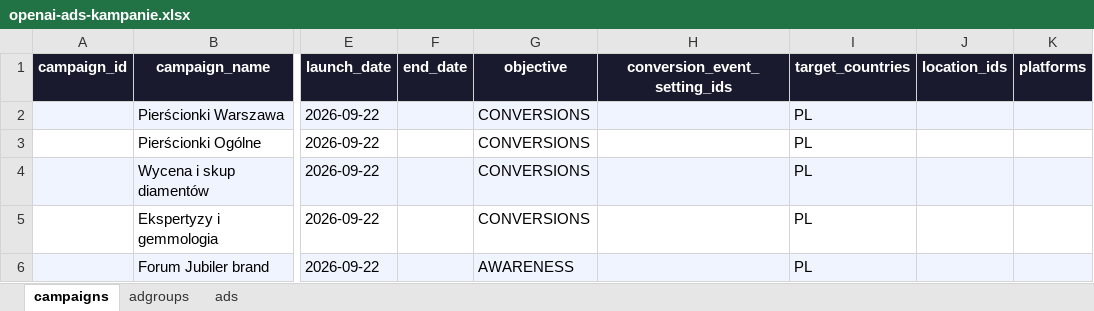
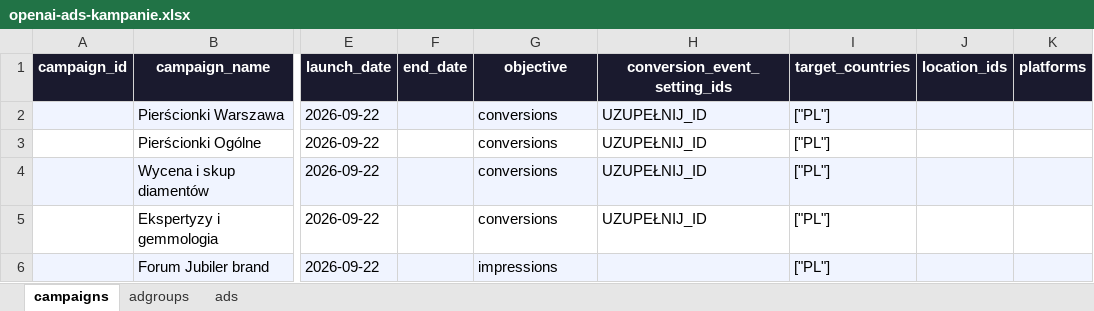
Before and after one commit to Asiajoannaa/claude-ads, an Excel workbook: output/openai-ads-kampanie.xlsx, sheet campaigns, drawn as a sheet; only a part is shown, gaps mark what is left out; values as stored, in another font and other column widths than the file's, no borders; the diff names each change by its address in the sheet, - before the commit and + after, or states it on an @@ line.

```diff
--- a/output/openai-ads-kampanie.xlsx (sheet campaigns)
+++ b/output/openai-ads-kampanie.xlsx (sheet campaigns)
-G2:G5 (objective): CONVERSIONS
+G2:G5 (objective): conversions
-H2:H5 (conversion_event_setting_ids): (empty)
+H2:H5 (conversion_event_setting_ids): UZUPEŁNIJ_ID
-I2:I6 (target_countries): PL
+I2:I6 (target_countries): ["PL"]
-G6 (objective): AWARENESS
+G6 (objective): impressions
```
Also changed, not shown: sheet ads.
